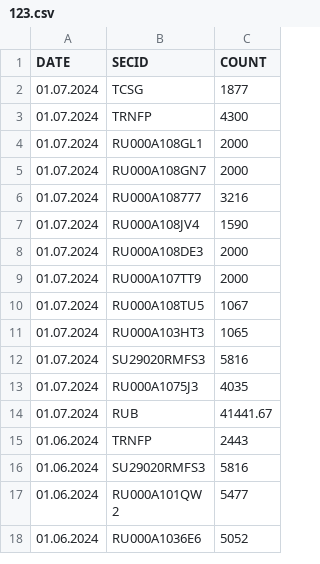
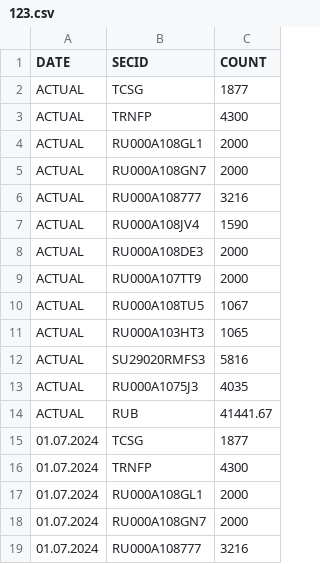
Before and after one commit to KaigorodovTuskul/portfolio, a CSV file: 123.csv, drawn as a sheet; only a part is shown; the shorter side is filled out with more unchanged rows; the diff names each change by its address in the sheet, - before the commit and + after, or states it on an @@ line.

Commit message:
Update 123.csv

```diff
--- a/123.csv
+++ b/123.csv
+row 2: ACTUAL | TCSG | 1877
+row 3: ACTUAL | TRNFP | 4300
+row 4: ACTUAL | RU000A108GL1 | 2000
+row 5: ACTUAL | RU000A108GN7 | 2000
+row 6: ACTUAL | RU000A108777 | 3216
+row 7: ACTUAL | RU000A108JV4 | 1590
+row 8: ACTUAL | RU000A108DE3 | 2000
+row 9: ACTUAL | RU000A107TT9 | 2000
+row 10: ACTUAL | RU000A108TU5 | 1067
+row 11: ACTUAL | RU000A103HT3 | 1065
+row 12: ACTUAL | SU29020RMFS3 | 5816
+row 13: ACTUAL | RU000A1075J3 | 4035
+row 14: ACTUAL | RUB | 41441.67
```
